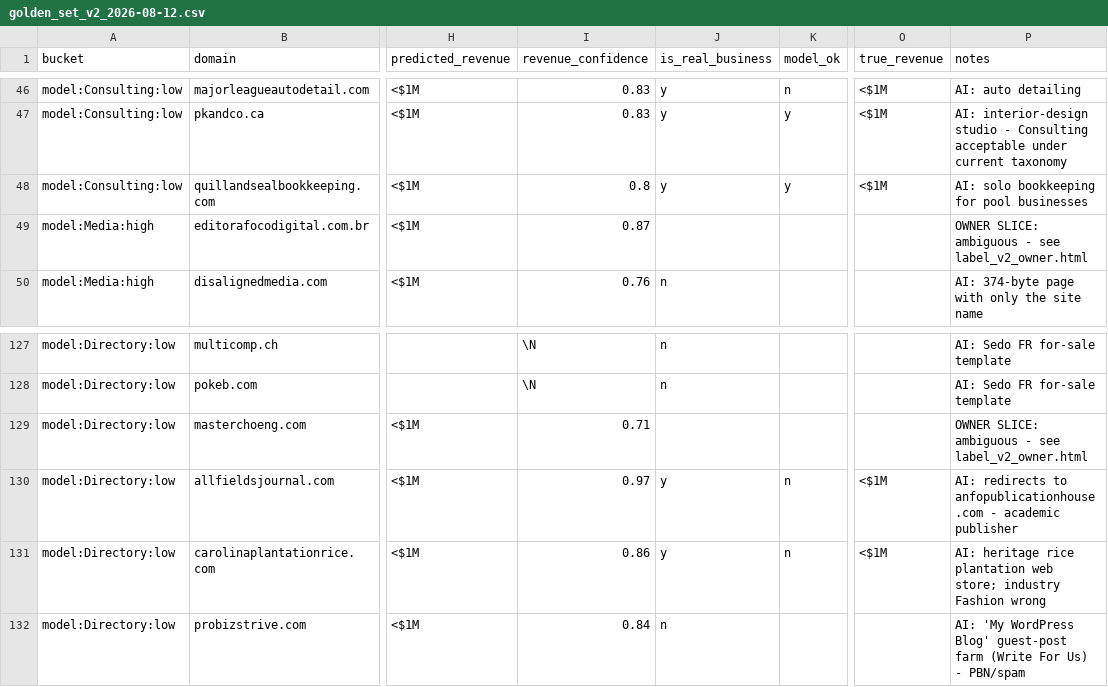
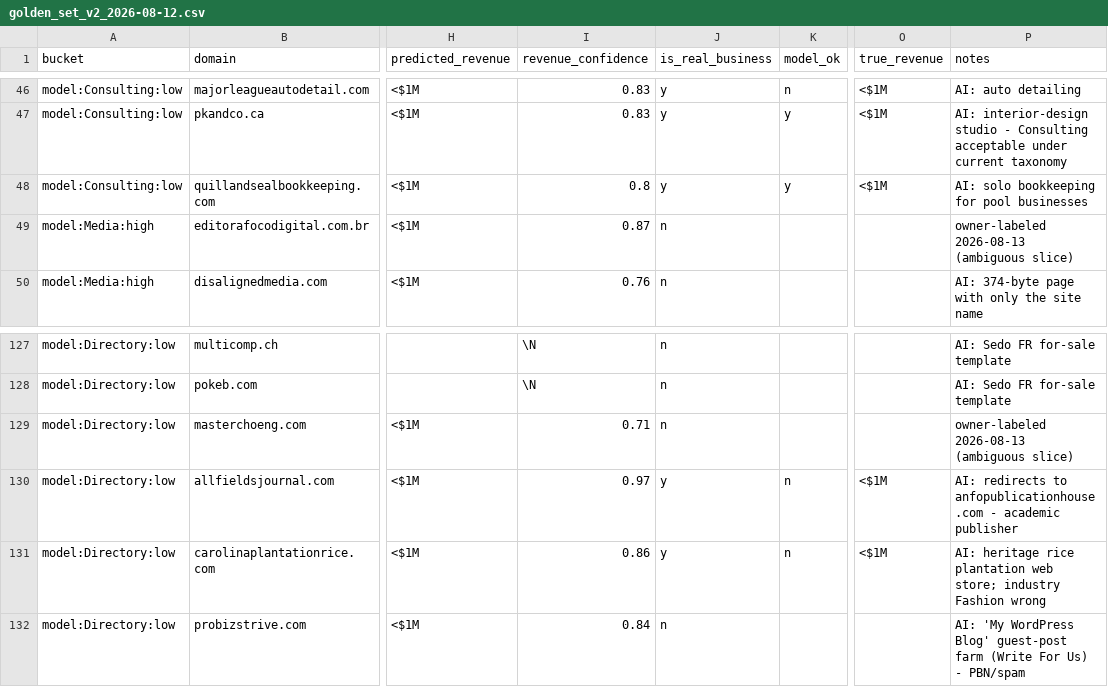
Before and after one commit to giushansen/list_signal, a CSV file: analysis/golden_set/golden_set_v2_2026-08-12.csv, drawn as a sheet; only a part is shown, gaps mark what is left out; the diff covers the shown part only; the diff names each change by its address in the sheet, - before the commit and + after, or states it on an @@ line.

```diff
--- a/analysis/golden_set/golden_set_v2_2026-08-12.csv
+++ b/analysis/golden_set/golden_set_v2_2026-08-12.csv
-J49 (is_real_business): (empty)
+J49 (is_real_business): n
-P49 (notes): OWNER SLICE: ambiguous - see label_v2_owner.html
+P49 (notes): owner-labeled 2026-08-13 (ambiguous slice)
-J129 (is_real_business): (empty)
+J129 (is_real_business): n
-P129 (notes): OWNER SLICE: ambiguous - see label_v2_owner.html
+P129 (notes): owner-labeled 2026-08-13 (ambiguous slice)
```
Also changed, not shown: 57 edited cells elsewhere in this file.
